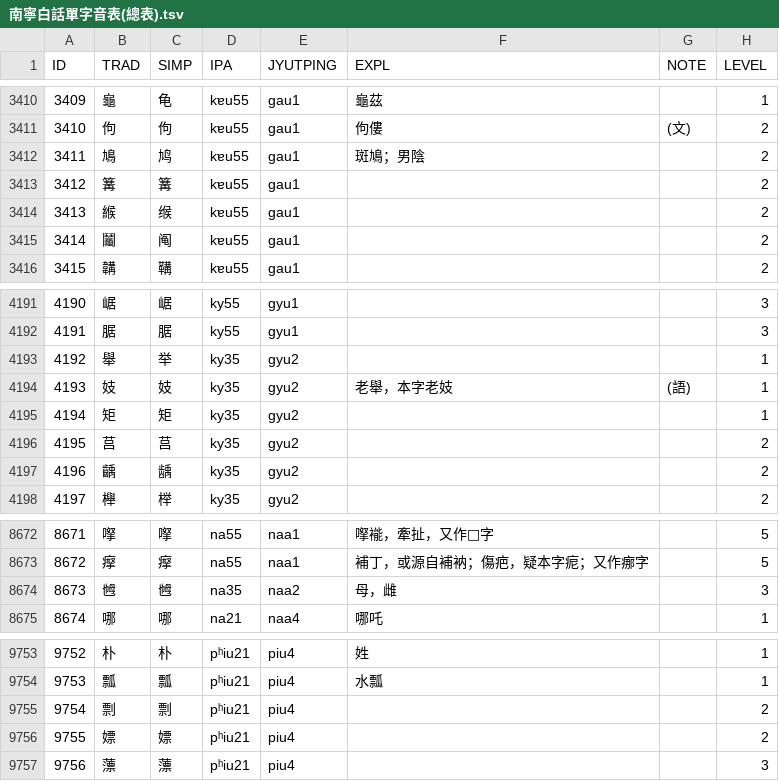
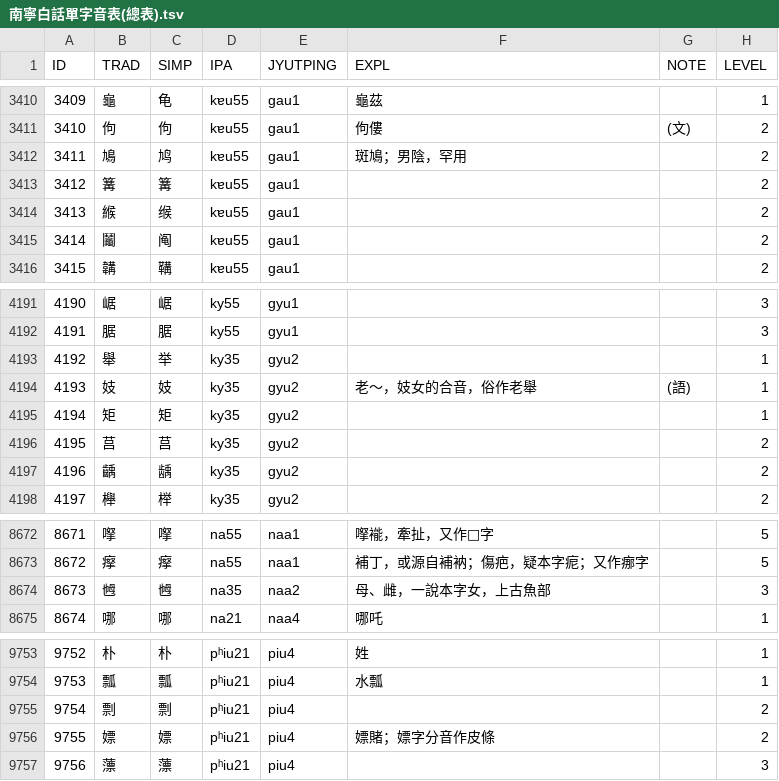
Before and after one commit to leimaau/Nanning-Dialect-Manual, a TSV file: 南寧白話單字音表(總表).tsv, drawn as a sheet; only a part is shown, gaps mark what is left out.

```diff
--- a/南寧白話單字音表(總表).tsv
+++ b/南寧白話單字音表(總表).tsv
@@ -3411,3 +3411,3 @@ ID	TRAD	SIMP	IPA	JYUTPING	EXPL	NOTE	LEVEL
 3410	佝	佝	kɐu55	gau1	佝僂	(文)	2
-3411	鳩	鸠	kɐu55	gau1	斑鳩；男陰		2
+3411	鳩	鸠	kɐu55	gau1	斑鳩；男陰，罕用		2
 3412	篝	篝	kɐu55	gau1			2
@@ -4193,3 +4193,3 @@ ID	TRAD	SIMP	IPA	JYUTPING	EXPL	NOTE	LEVEL
 4192	舉	举	ky35	gyu2			1
-4193	妓	妓	ky35	gyu2	老舉，本字老妓	(語)	1
+4193	妓	妓	ky35	gyu2	老～，妓女的合音，俗作老舉	(語)	1
 4194	矩	矩	ky35	gyu2			1
@@ -8673,3 +8673,3 @@ ID	TRAD	SIMP	IPA	JYUTPING	EXPL	NOTE	LEVEL
 8672	𤸻	𤸻	na55	naa1	補丁，或源自補衲；傷疤，疑本字痆；又作𤶸字		5
-8673	乸	乸	na35	naa2	母，雌		3
+8673	乸	乸	na35	naa2	母、雌，一說本字女，上古魚部		3
 8674	哪	哪	na21	naa4	哪吒		1
@@ -9755,3 +9755,3 @@ ID	TRAD	SIMP	IPA	JYUTPING	EXPL	NOTE	LEVEL
 9754	剽	剽	pʰiu21	piu4			2
-9755	嫖	嫖	pʰiu21	piu4			2
+9755	嫖	嫖	pʰiu21	piu4	嫖賭；嫖字分音作皮條		2
 9756	薸	薸	pʰiu21	piu4			3
```
Also changed, not shown: 南寧亭子平話單字音表(總表).tsv, 衍生產品/南寧亭子平話同音字表(總表).tsv, 2 other files.
